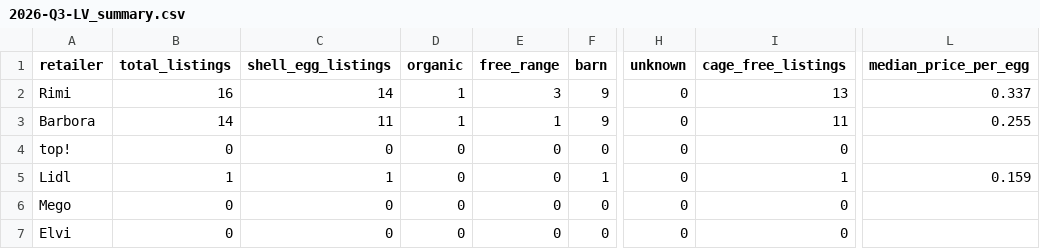
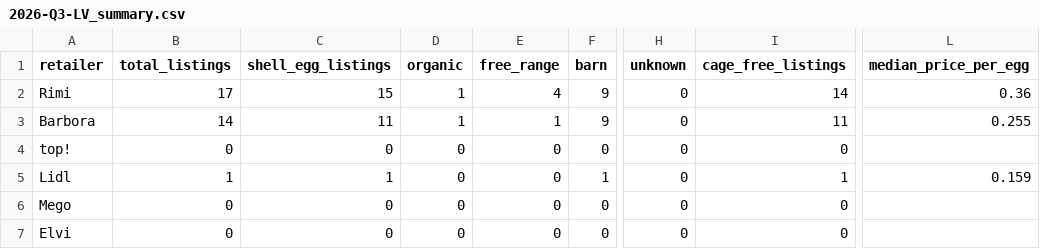
Before and after one commit to akanepajs/olas, a CSV file: scraper/data/summary/2026-Q3-LV_summary.csv, drawn as a sheet; only a part is shown, gaps mark what is left out; the diff names each change by its address in the sheet, - before the commit and + after, or states it on an @@ line.

```diff
--- a/scraper/data/summary/2026-Q3-LV_summary.csv
+++ b/scraper/data/summary/2026-Q3-LV_summary.csv
-B2 (total_listings): 16
+B2 (total_listings): 17
-C2 (shell_egg_listings): 14
+C2 (shell_egg_listings): 15
-E2 (free_range): 3
+E2 (free_range): 4
-I2 (cage_free_listings): 13
+I2 (cage_free_listings): 14
-L2 (median_price_per_egg): 0.337
+L2 (median_price_per_egg): 0.36
```
Also changed, not shown: scraper/data/raw/2026-Q3-LV_listings.csv, 10 other files.
